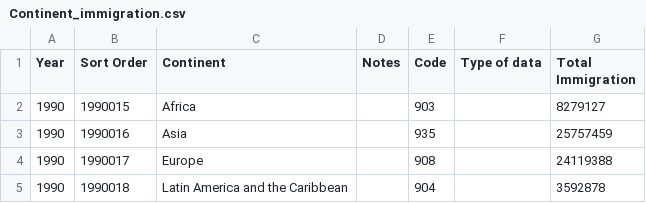
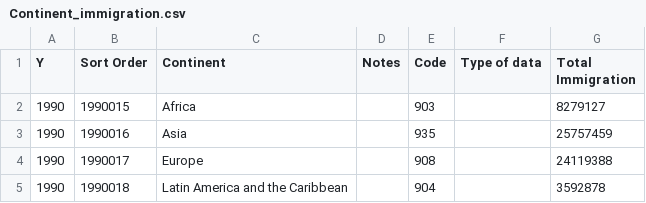
Before and after one commit to PavithS/FIT3179, a CSV file: Data/Continent_immigration.csv, drawn as a sheet; only a part is shown.

Commit message:
Add files via upload

```diff
--- a/Data/Continent_immigration.csv
+++ b/Data/Continent_immigration.csv
@@ -1,2 +1,2 @@
-Year,Sort Order,Continent,Notes,Code,Type of data,Total Immigration
+Y,Sort Order,Continent,Notes,Code,Type of data,Total Immigration
 1990,1990015,Africa,,903,,8279127
```
